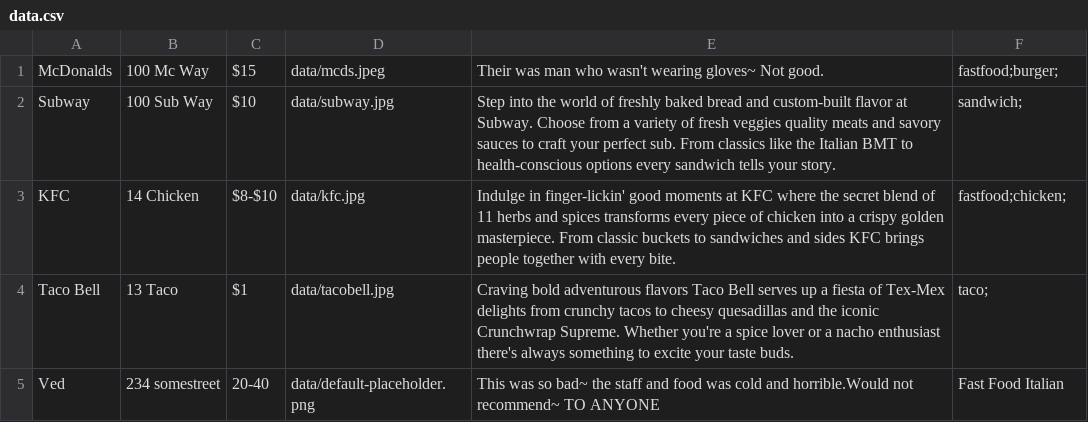
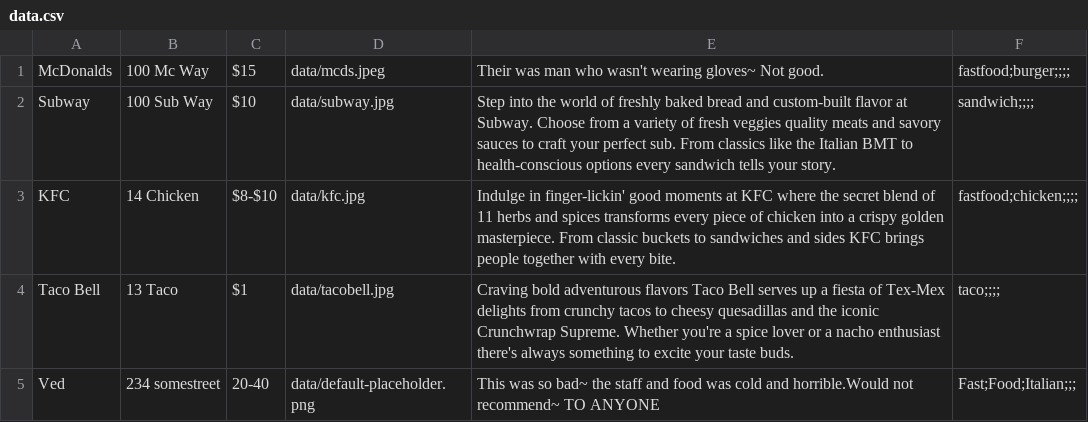
Before and after one commit to shreypatel238/Restaurant, a CSV file: data.csv, drawn as a sheet.

Commit message:
reworked tag system, now users choose a pre-made list to add tags from

```diff
--- a/data.csv
+++ b/data.csv
@@ -1,5 +1,5 @@
-McDonalds,100 Mc Way,$15,data/mcds.jpeg,Their was man  who wasn't wearing gloves~ Not good.,fastfood;burger;
-Subway,100 Sub Way,$10,data/subway.jpg,Step into the world of freshly baked bread and custom-built flavor at Subway. Choose from a variety of fresh veggies quality meats and savory sauces to craft your perfect sub. From classics like the Italian BMT to health-conscious options every sandwich tells your story.,sandwich;
-KFC,14 Chicken,$8-$10,data/kfc.jpg,Indulge in finger-lickin' good moments at KFC where the secret blend of 11 herbs and spices transforms every piece of chicken into a crispy golden masterpiece. From classic buckets to sandwiches and sides KFC brings people together with every bite.,fastfood;chicken;
-Taco Bell,13 Taco,$1,data/tacobell.jpg,Craving bold adventurous flavors Taco Bell serves up a fiesta of Tex-Mex delights from crunchy tacos to cheesy quesadillas and the iconic Crunchwrap Supreme. Whether you're a spice lover or a nacho enthusiast there's always something to excite your taste buds.,taco;
-Ved,234 somestreet,20-40,data/default-placeholder.png,This was so bad~ the staff and food was cold and horrible.Would not recommend~ TO ANYONE,Fast Food  Italian
+McDonalds,100 Mc Way,$15,data/mcds.jpeg,Their was man  who wasn't wearing gloves~ Not good.,fastfood;burger;;;;
+Subway,100 Sub Way,$10,data/subway.jpg,Step into the world of freshly baked bread and custom-built flavor at Subway. Choose from a variety of fresh veggies quality meats and savory sauces to craft your perfect sub. From classics like the Italian BMT to health-conscious options every sandwich tells your story.,sandwich;;;;
+KFC,14 Chicken,$8-$10,data/kfc.jpg,Indulge in finger-lickin' good moments at KFC where the secret blend of 11 herbs and spices transforms every piece of chicken into a crispy golden masterpiece. From classic buckets to sandwiches and sides KFC brings people together with every bite.,fastfood;chicken;;;;
+Taco Bell,13 Taco,$1,data/tacobell.jpg,Craving bold adventurous flavors Taco Bell serves up a fiesta of Tex-Mex delights from crunchy tacos to cheesy quesadillas and the iconic Crunchwrap Supreme. Whether you're a spice lover or a nacho enthusiast there's always something to excite your taste buds.,taco;;;;
+Ved,234 somestreet,20-40,data/default-placeholder.png,This was so bad~ the staff and food was cold and horrible.Would not recommend~ TO ANYONE,Fast;Food;Italian;;;
```
Also changed, not shown: 1 other file.
